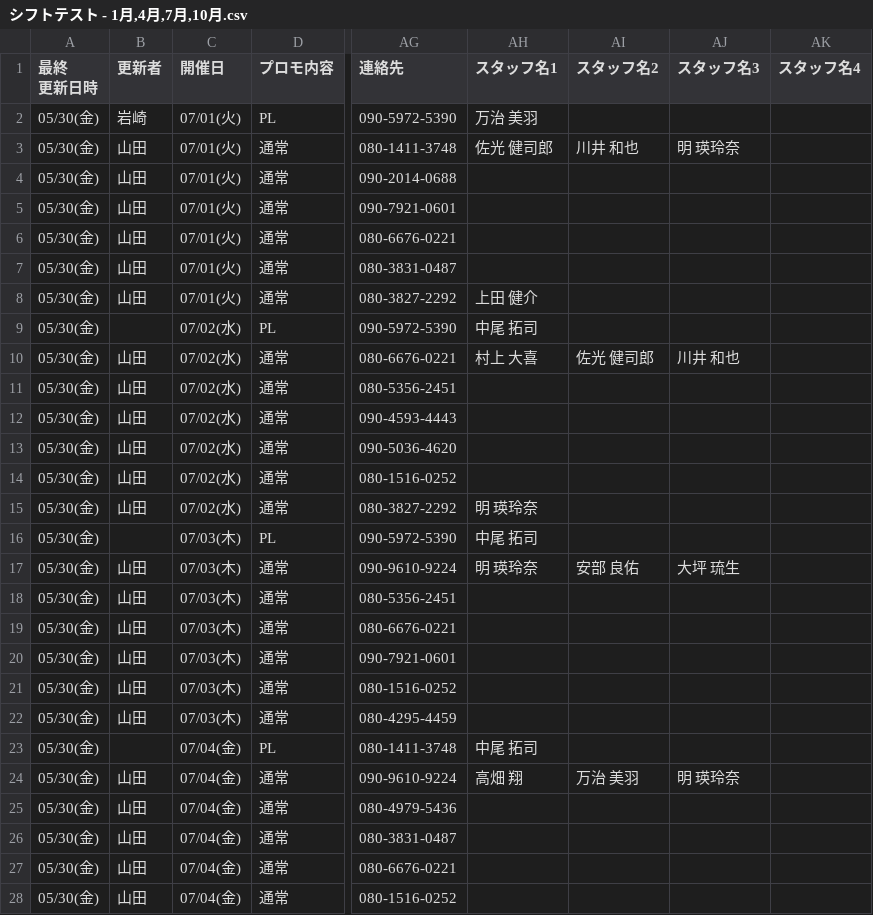
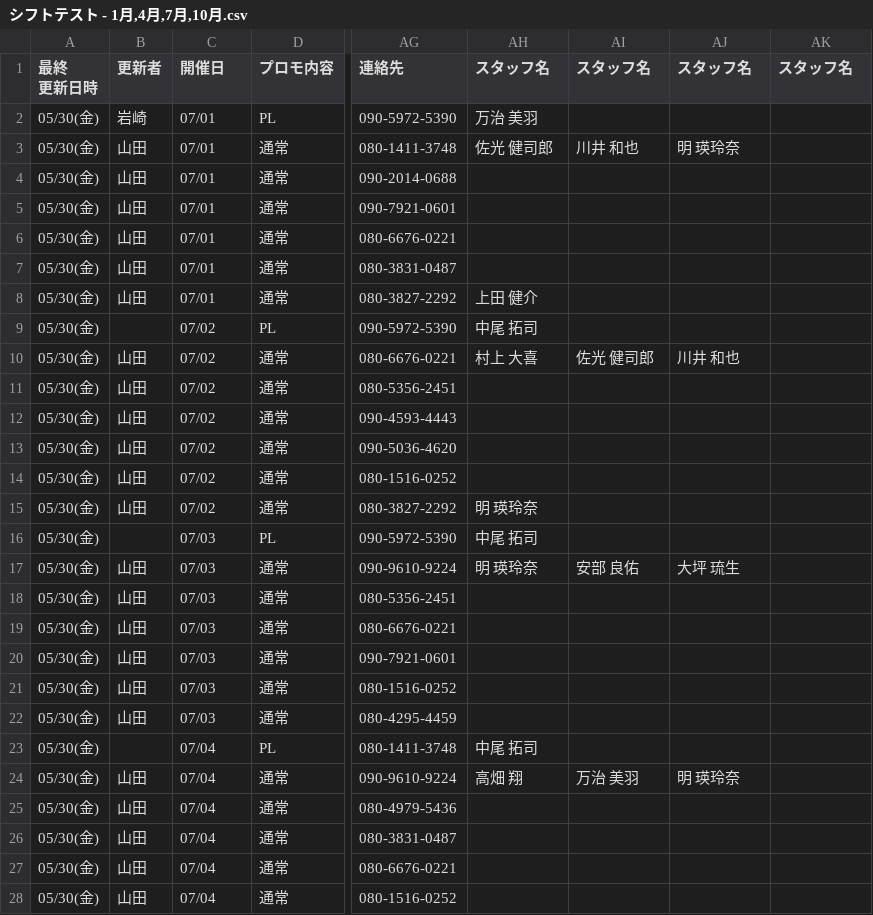
Before and after one commit to matsuaya/ztod.github.io, a CSV file: シフトテスト - 1月,4月,7月,10月.csv, drawn as a sheet; only a part is shown, gaps mark what is left out; the diff covers the shown part only; the diff names each change by its address in the sheet, - before the commit and + after, or states it on an @@ line.

Commit message:
Add files via upload

```diff
--- a/シフトテスト - 1月,4月,7月,10月.csv
+++ b/シフトテスト - 1月,4月,7月,10月.csv
-AH1: スタッフ名1
+AH1: スタッフ名
-AI1: スタッフ名2
+AI1: スタッフ名
-AJ1: スタッフ名3
+AJ1: スタッフ名
-AK1: スタッフ名4
+AK1: スタッフ名
-C2:C8 (開催日): 07/01(火)
+C2:C8 (開催日): 07/01
-C9:C15 (開催日): 07/02(水)
+C9:C15 (開催日): 07/02
-C16:C22 (開催日): 07/03(木)
+C16:C22 (開催日): 07/03
-C23:C28 (開催日): 07/04(金)
+C23:C28 (開催日): 07/04
```
Also changed, not shown: 152 edited cells elsewhere in this file.
